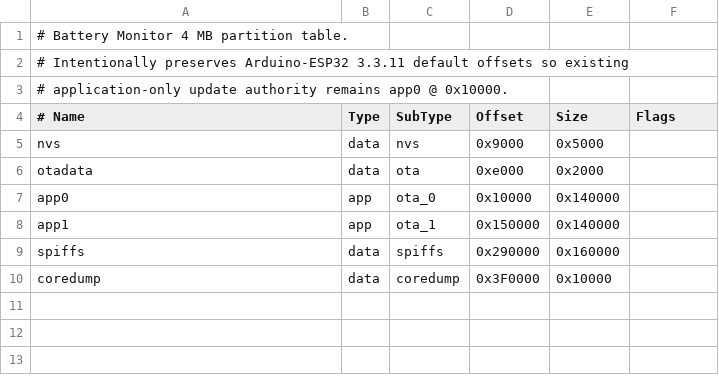
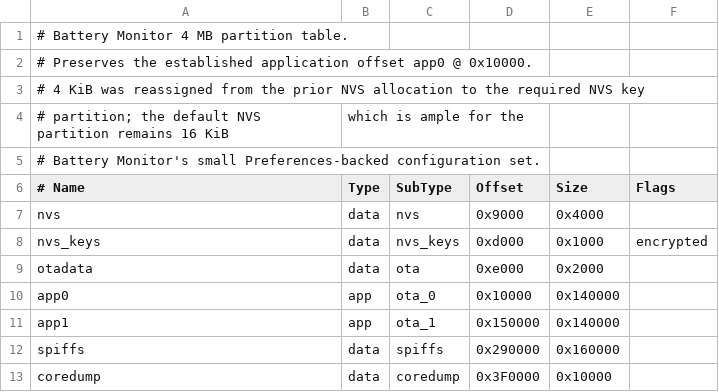
Before and after one commit to Lordofrealms/Lordofrealms.webapps, a CSV file: battery-monitor/firmware/idf/partitions.csv, drawn as a sheet; addresses are those after the commit; the diff names each change by its address in the sheet, - before the commit and + after, or states it on an @@ line.

```diff
--- a/battery-monitor/firmware/idf/partitions.csv
+++ b/battery-monitor/firmware/idf/partitions.csv
-A2 (# Name): # Intentionally preserves Arduino-ESP32 3.3.11 default offsets so existing
+A2 (# Name): # Preserves the established application offset app0 @ 0x10000.
-A3 (# Name): # application-only update authority remains app0 @ 0x10000.
+A3 (# Name): # 4 KiB was reassigned from the prior NVS allocation to the required NVS key
+row 4: # partition; the default NVS partition remains 16 KiB | which is ample for the
+row 5: # Battery Monitor's small Preferences-backed configuration set.
-E7 (Size): 0x5000
+E7 (Size): 0x4000
+row 8: nvs_keys | data | nvs_keys | 0xd000 | 0x1000 | encrypted
```
Also changed, not shown: 6 other files.
